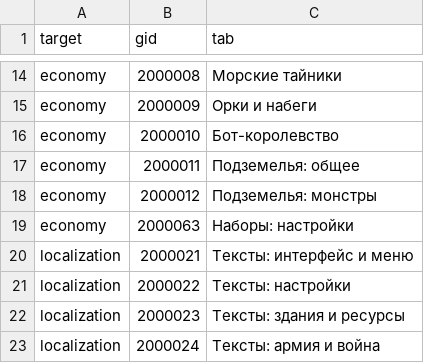
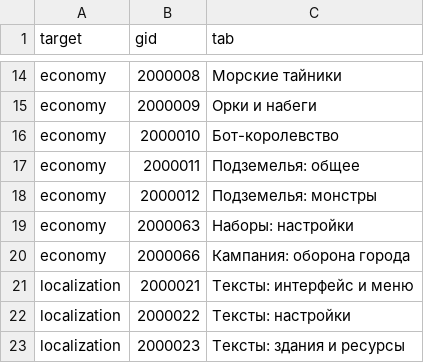
Before and after one commit to Safronov-Siarhei/CityBuilding, a CSV file: Assets/_Project/Balance/sheet_tabs.csv, drawn as a sheet; only a part is shown, gaps mark what is left out; the shorter side is filled out with more unchanged rows; the diff names each change by its address in the sheet, - before the commit and + after, or states it on an @@ line.

```diff
--- a/Assets/_Project/Balance/sheet_tabs.csv
+++ b/Assets/_Project/Balance/sheet_tabs.csv
+row 20: economy | 2000066 | Кампания: оборона города
```
Also changed, not shown: Assets/_Project/Balance/economy.csv, Assets/_Project/Balance/localization.csv, 54 other files.
